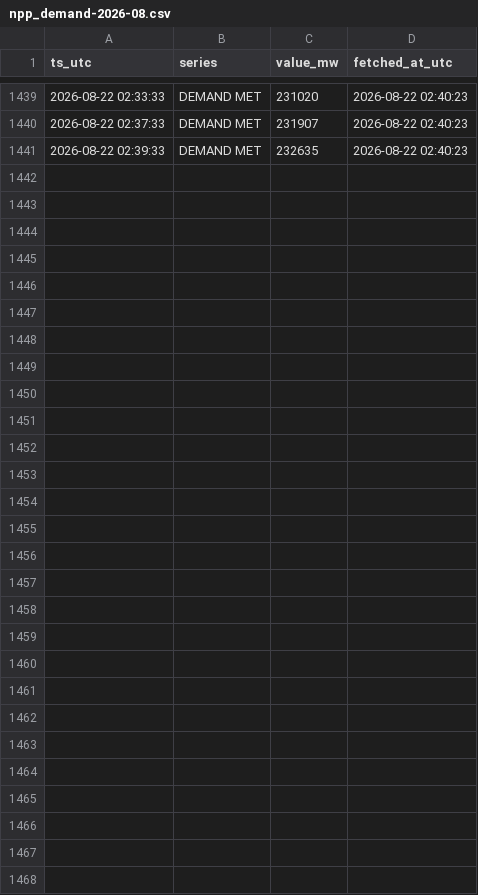
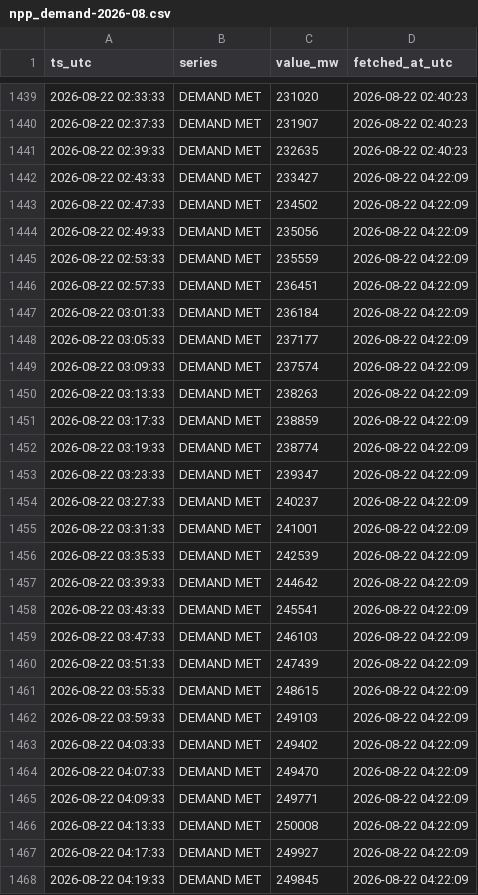
Before and after one commit to Amanthegoat007/FlexTrade, a CSV file: data/collected/npp_demand-2026-08.csv, drawn as a sheet; only a part is shown, gaps mark what is left out.

Commit message:
collect 2026-08-22 04:27 UTC (2 ticks)

```diff
--- a/data/collected/npp_demand-2026-08.csv
+++ b/data/collected/npp_demand-2026-08.csv
@@ -1441 +1441,28 @@ ts_utc,series,value_mw,fetched_at_utc
 2026-08-22 02:39:33,DEMAND MET,232635,2026-08-22 02:40:23
+2026-08-22 02:43:33,DEMAND MET,233427,2026-08-22 04:22:09
+2026-08-22 02:47:33,DEMAND MET,234502,2026-08-22 04:22:09
+2026-08-22 02:49:33,DEMAND MET,235056,2026-08-22 04:22:09
+2026-08-22 02:53:33,DEMAND MET,235559,2026-08-22 04:22:09
+2026-08-22 02:57:33,DEMAND MET,236451,2026-08-22 04:22:09
+2026-08-22 03:01:33,DEMAND MET,236184,2026-08-22 04:22:09
+2026-08-22 03:05:33,DEMAND MET,237177,2026-08-22 04:22:09
+2026-08-22 03:09:33,DEMAND MET,237574,2026-08-22 04:22:09
+2026-08-22 03:13:33,DEMAND MET,238263,2026-08-22 04:22:09
+2026-08-22 03:17:33,DEMAND MET,238859,2026-08-22 04:22:09
+2026-08-22 03:19:33,DEMAND MET,238774,2026-08-22 04:22:09
+2026-08-22 03:23:33,DEMAND MET,239347,2026-08-22 04:22:09
+2026-08-22 03:27:33,DEMAND MET,240237,2026-08-22 04:22:09
+2026-08-22 03:31:33,DEMAND MET,241001,2026-08-22 04:22:09
+2026-08-22 03:35:33,DEMAND MET,242539,2026-08-22 04:22:09
+2026-08-22 03:39:33,DEMAND MET,244642,2026-08-22 04:22:09
+2026-08-22 03:43:33,DEMAND MET,245541,2026-08-22 04:22:09
+2026-08-22 03:47:33,DEMAND MET,246103,2026-08-22 04:22:09
+2026-08-22 03:51:33,DEMAND MET,247439,2026-08-22 04:22:09
+2026-08-22 03:55:33,DEMAND MET,248615,2026-08-22 04:22:09
+2026-08-22 03:59:33,DEMAND MET,249103,2026-08-22 04:22:09
+2026-08-22 04:03:33,DEMAND MET,249402,2026-08-22 04:22:09
+2026-08-22 04:07:33,DEMAND MET,249470,2026-08-22 04:22:09
+2026-08-22 04:09:33,DEMAND MET,249771,2026-08-22 04:22:09
+2026-08-22 04:13:33,DEMAND MET,250008,2026-08-22 04:22:09
+2026-08-22 04:17:33,DEMAND MET,249927,2026-08-22 04:22:09
+2026-08-22 04:19:33,DEMAND MET,249845,2026-08-22 04:22:09
```
Also changed, not shown: 1 other file.
